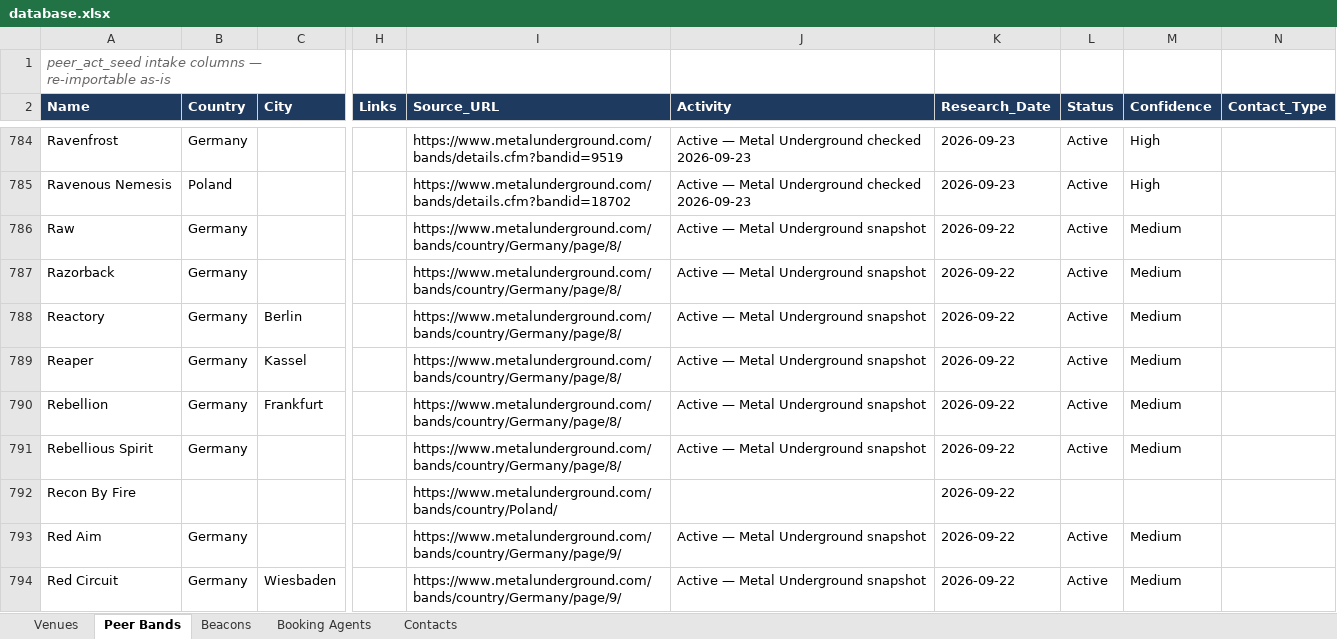
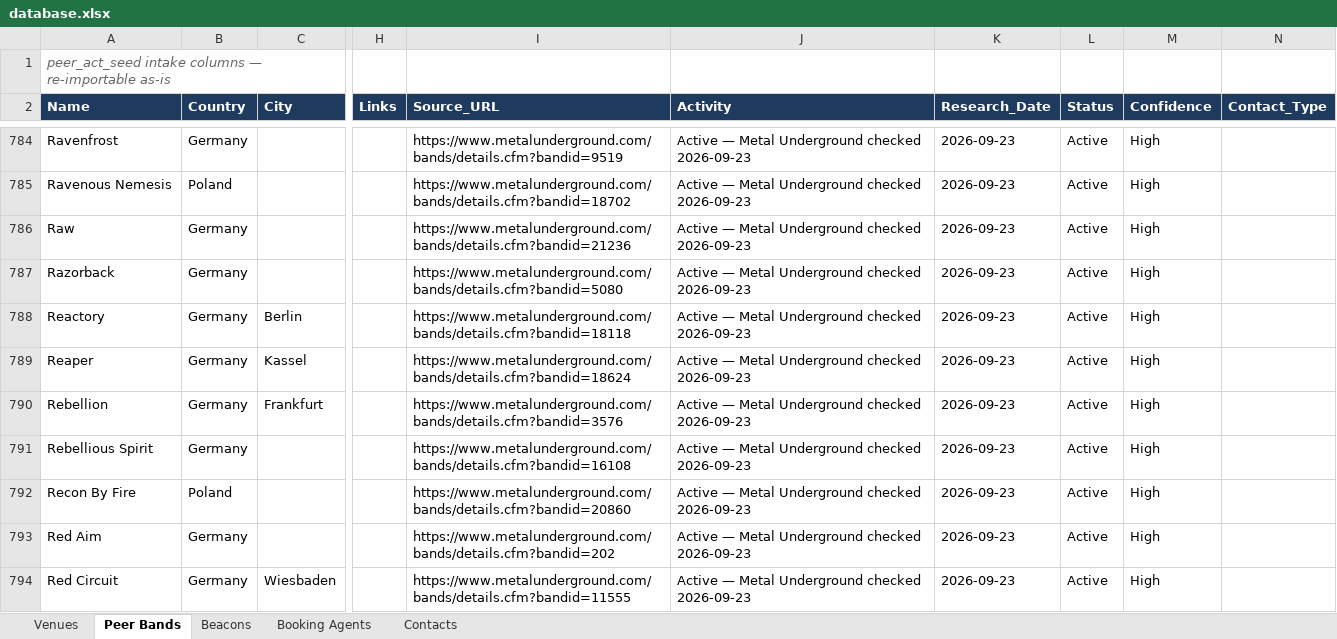
Before and after one commit to wojciechbator/crowdrelay-db, an Excel workbook: database.xlsx, sheet Peer Bands, drawn as a sheet; only a part is shown, gaps mark what is left out; values as stored, in another font and other column widths than the file's, no borders; the diff covers the shown part only; the diff names each change by its address in the sheet, - before the commit and + after, or states it on an @@ line.

```diff
--- a/database.xlsx (sheet Peer Bands)
+++ b/database.xlsx (sheet Peer Bands)
-I786 (Source_URL): https://www.metalunderground.com/bands/country/Germany/page/8/
+I786 (Source_URL): https://www.metalunderground.com/bands/details.cfm?bandid=21236
-J786:J791 (Activity): Active — Metal Underground snapshot
+J786:J791 (Activity): Active — Metal Underground checked 2026-09-23
-K786:K794 (Research_Date): 2026-09-22
+K786:K794 (Research_Date): 2026-09-23
-M786:M791 (Confidence): Medium
+M786:M791 (Confidence): High
-I787 (Source_URL): https://www.metalunderground.com/bands/country/Germany/page/8/
+I787 (Source_URL): https://www.metalunderground.com/bands/details.cfm?bandid=5080
-I788 (Source_URL): https://www.metalunderground.com/bands/country/Germany/page/8/
+I788 (Source_URL): https://www.metalunderground.com/bands/details.cfm?bandid=18118
-I789 (Source_URL): https://www.metalunderground.com/bands/country/Germany/page/8/
+I789 (Source_URL): https://www.metalunderground.com/bands/details.cfm?bandid=18624
-I790 (Source_URL): https://www.metalunderground.com/bands/country/Germany/page/8/
+I790 (Source_URL): https://www.metalunderground.com/bands/details.cfm?bandid=3576
-I791 (Source_URL): https://www.metalunderground.com/bands/country/Germany/page/8/
+I791 (Source_URL): https://www.metalunderground.com/bands/details.cfm?bandid=16108
-B792 (Country): (empty)
+B792 (Country): Poland
-I792 (Source_URL): https://www.metalunderground.com/bands/country/Poland/
+I792 (Source_URL): https://www.metalunderground.com/bands/details.cfm?bandid=20860
-J792 (Activity): (empty)
+J792 (Activity): Active — Metal Underground checked 2026-09-23
-L792 (Status): (empty)
+L792 (Status): Active
-M792 (Confidence): (empty)
+M792 (Confidence): High
-I793 (Source_URL): https://www.metalunderground.com/bands/country/Germany/page/9/
+I793 (Source_URL): https://www.metalunderground.com/bands/details.cfm?bandid=202
-J793:J794 (Activity): Active — Metal Underground snapshot
+J793:J794 (Activity): Active — Metal Underground checked 2026-09-23
-M793:M794 (Confidence): Medium
+M793:M794 (Confidence): High
-I794 (Source_URL): https://www.metalunderground.com/bands/country/Germany/page/9/
+I794 (Source_URL): https://www.metalunderground.com/bands/details.cfm?bandid=11555
```
Also changed, not shown: 188 edited cells elsewhere in this sheet, 1 other file.
